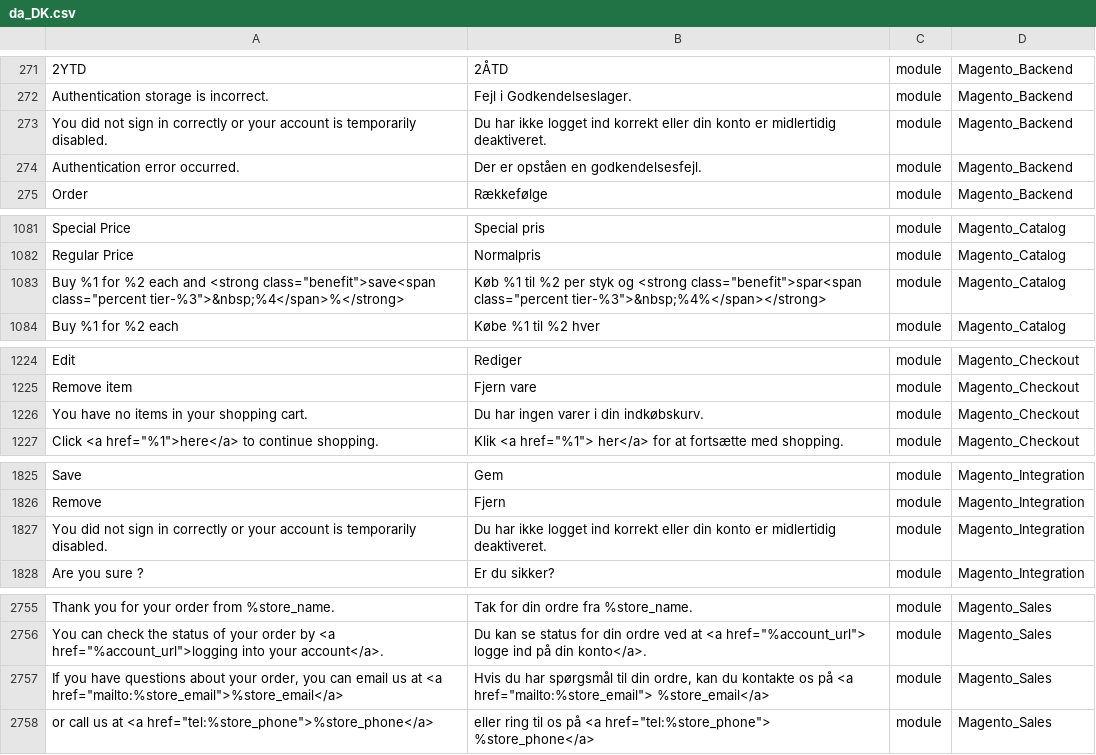
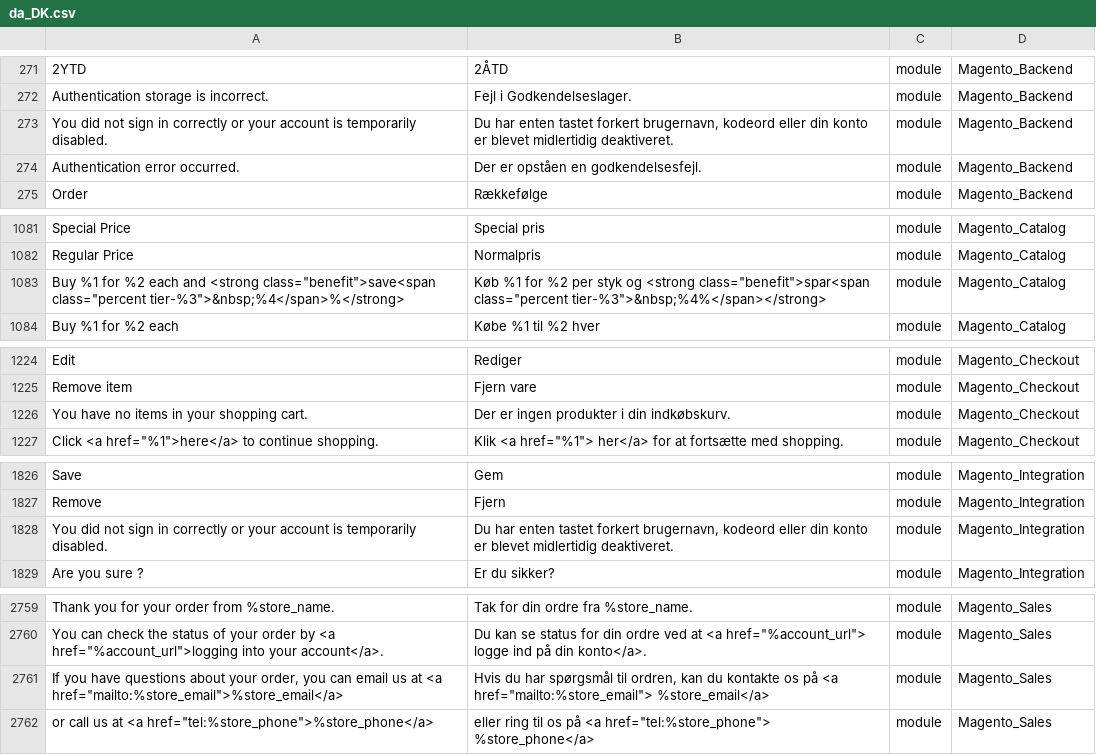
Before and after one commit to Magento2Translations/language_da_dk, a CSV file: da_DK.csv, drawn as a sheet; only a part is shown, gaps mark what is left out; addresses are those after the commit; the diff covers the shown part only; the diff names each change by its address in the sheet, - before the commit and + after, or states it on an @@ line.

```diff
--- a/da_DK.csv
+++ b/da_DK.csv
-B273: Du har ikke logget ind korrekt eller din konto er midlertidig deaktiveret.
+B273: Du har enten tastet forkert brugernavn, kodeord eller din konto er blevet midlertidig deaktiveret.
-B1083: Køb %1 til %2 per…
+B1083: Køb %1 for %2 per…
-B1226: Du har ingen varer i din indkøbskurv.
+B1226: Der er ingen produkter i din indkøbskurv.
-B1828: Du har ikke logget ind korrekt eller din konto er midlertidig deaktiveret.
+B1828: Du har enten tastet forkert brugernavn, kodeord eller din konto er blevet midlertidig deaktiveret.
-B2761: …spørgsmål til din ordre, kan du…
+B2761: …spørgsmål til ordren, kan du…
```
Also changed, not shown: 5 added rows and 4 edited cells elsewhere in this file, 1 other file.
